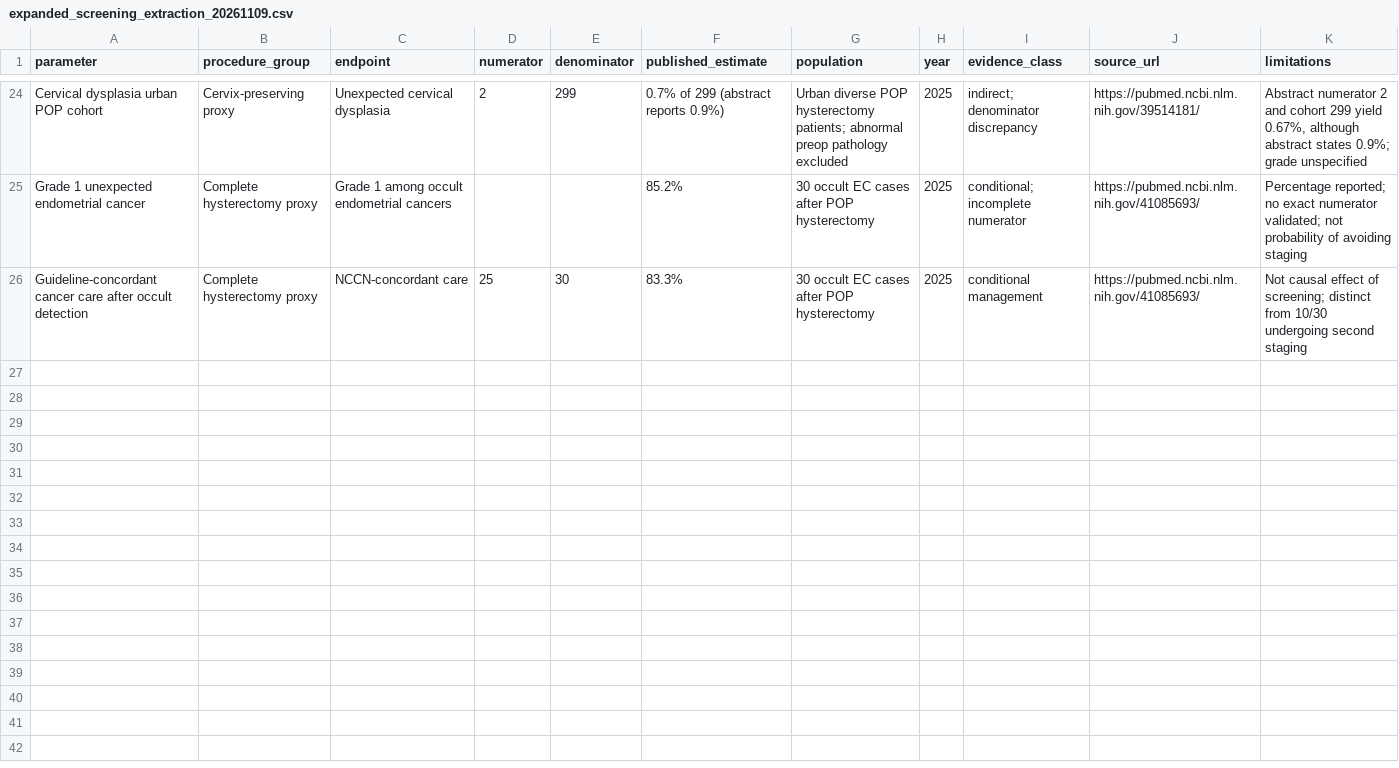
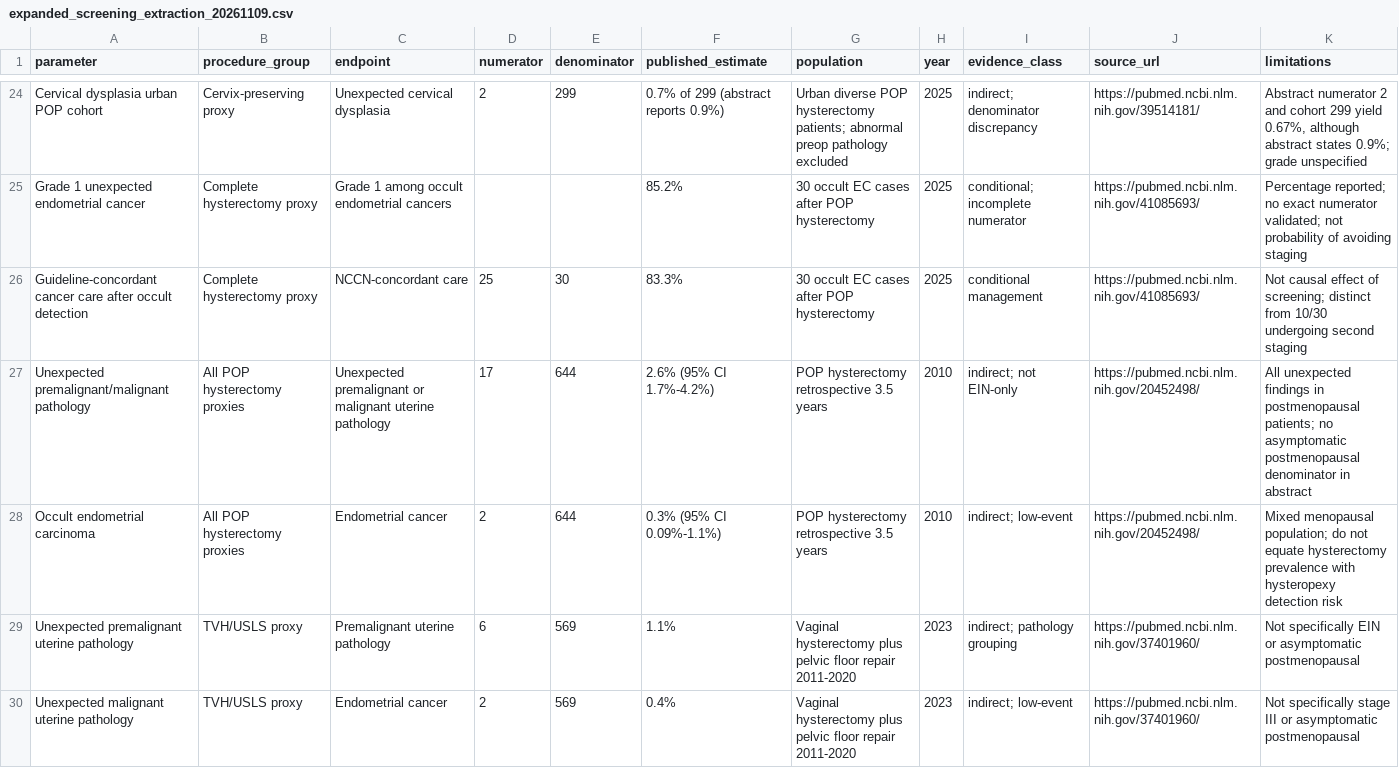
Before and after one commit to mufflyt/colpocleisis_costeff, a CSV file: evidence/expanded_screening_extraction_20261109.csv, drawn as a sheet; only a part is shown, gaps mark what is left out; the diff covers the shown part only; the diff names each change by its address in the sheet, - before the commit and + after, or states it on an @@ line.

Commit message:
Expand evidence registry with biopsy inadequacy, asymptomatic TVUS threshold studies and POP pathology cohorts

```diff
--- a/evidence/expanded_screening_extraction_20261109.csv
+++ b/evidence/expanded_screening_extraction_20261109.csv
+row 27: Unexpected premalignant/malignant pathology | All POP hysterectomy proxies | Unexpected premalignant or malignant uterine pathology | 17 | 644 | 2.6% (95% CI 1.7%-4.2%) | POP hysterectomy retrospective 3.5 years | 2010 | indirect; not EIN-only | https://pubmed.ncbi.nlm.nih.gov/20452498/ | All unexpected findings in postmenopausal patients; no asymptomatic postmenopausal denominator in abstract
+row 28: Occult endometrial carcinoma | All POP hysterectomy proxies | Endometrial cancer | 2 | 644 | 0.3% (95% CI 0.09%-1.1%) | POP hysterectomy retrospective 3.5 years | 2010 | indirect; low-event | https://pubmed.ncbi.nlm.nih.gov/20452498/ | Mixed menopausal population; do not equate hysterectomy prevalence with hysteropexy detection risk
+row 29: Unexpected premalignant uterine pathology | TVH/USLS proxy | Premalignant uterine pathology | 6 | 569 | 1.1% | Vaginal hysterectomy plus pelvic floor repair 2011-2020 | 2023 | indirect; pathology grouping | https://pubmed.ncbi.nlm.nih.gov/37401960/ | Not specifically EIN or asymptomatic postmenopausal
+row 30: Unexpected malignant uterine pathology | TVH/USLS proxy | Endometrial cancer | 2 | 569 | 0.4% | Vaginal hysterectomy plus pelvic floor repair 2011-2020 | 2023 | indirect; low-event | https://pubmed.ncbi.nlm.nih.gov/37401960/ | Not specifically stage III or asymptomatic postmenopausal
```
Also changed, not shown: 9 added rows elsewhere in this file.
